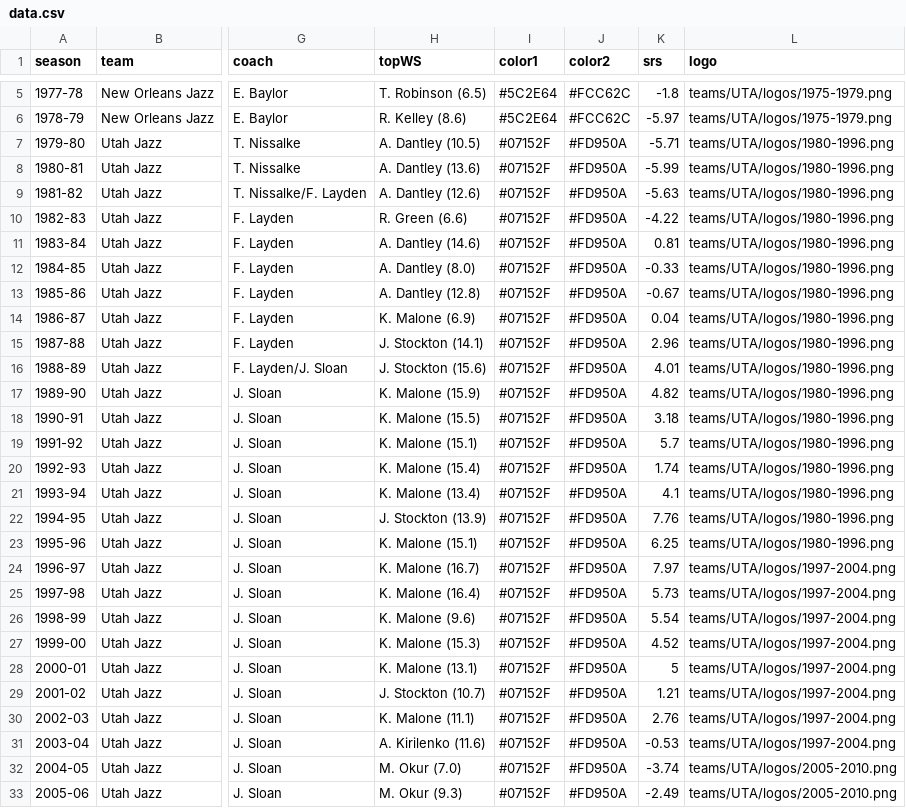
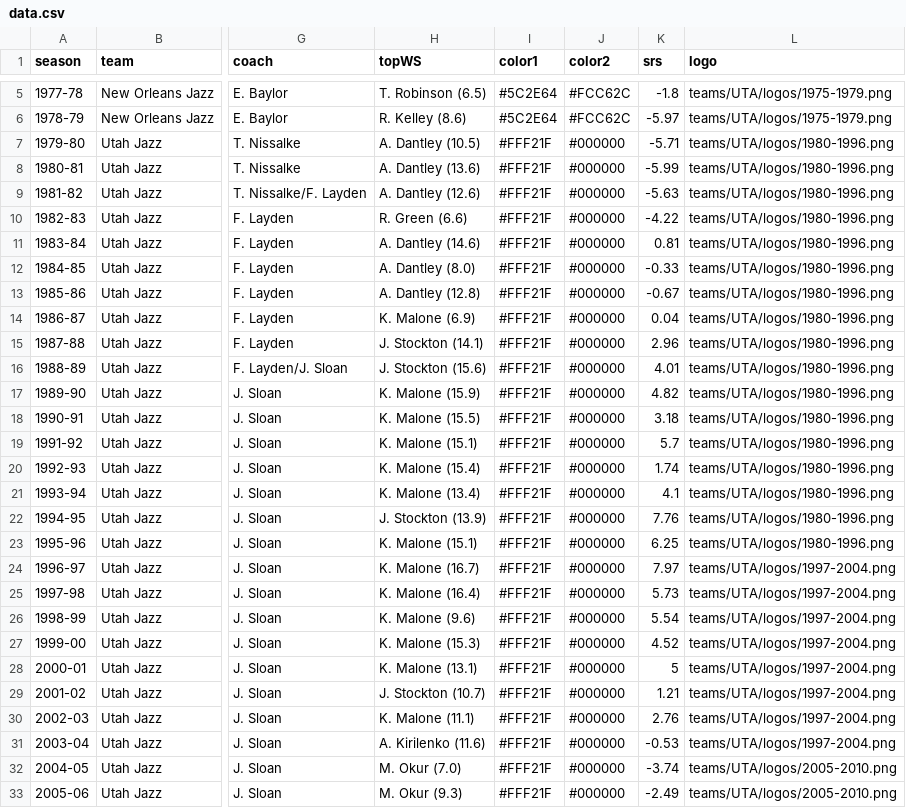
Before and after one commit to zacariias/nbahistory, a CSV file: teams/UTA/data.csv, drawn as a sheet; only a part is shown, gaps mark what is left out; the diff covers the shown part only; the diff names each change by its address in the sheet, - before the commit and + after, or states it on an @@ line.

Commit message:
Update data.csv

```diff
--- a/teams/UTA/data.csv
+++ b/teams/UTA/data.csv
-I7:I33 (color1): #07152F
+I7:I33 (color1): #FFF21F
-J7:J33 (color2): #FD950A
+J7:J33 (color2): #000000
```
Also changed, not shown: 32 edited cells elsewhere in this file.
